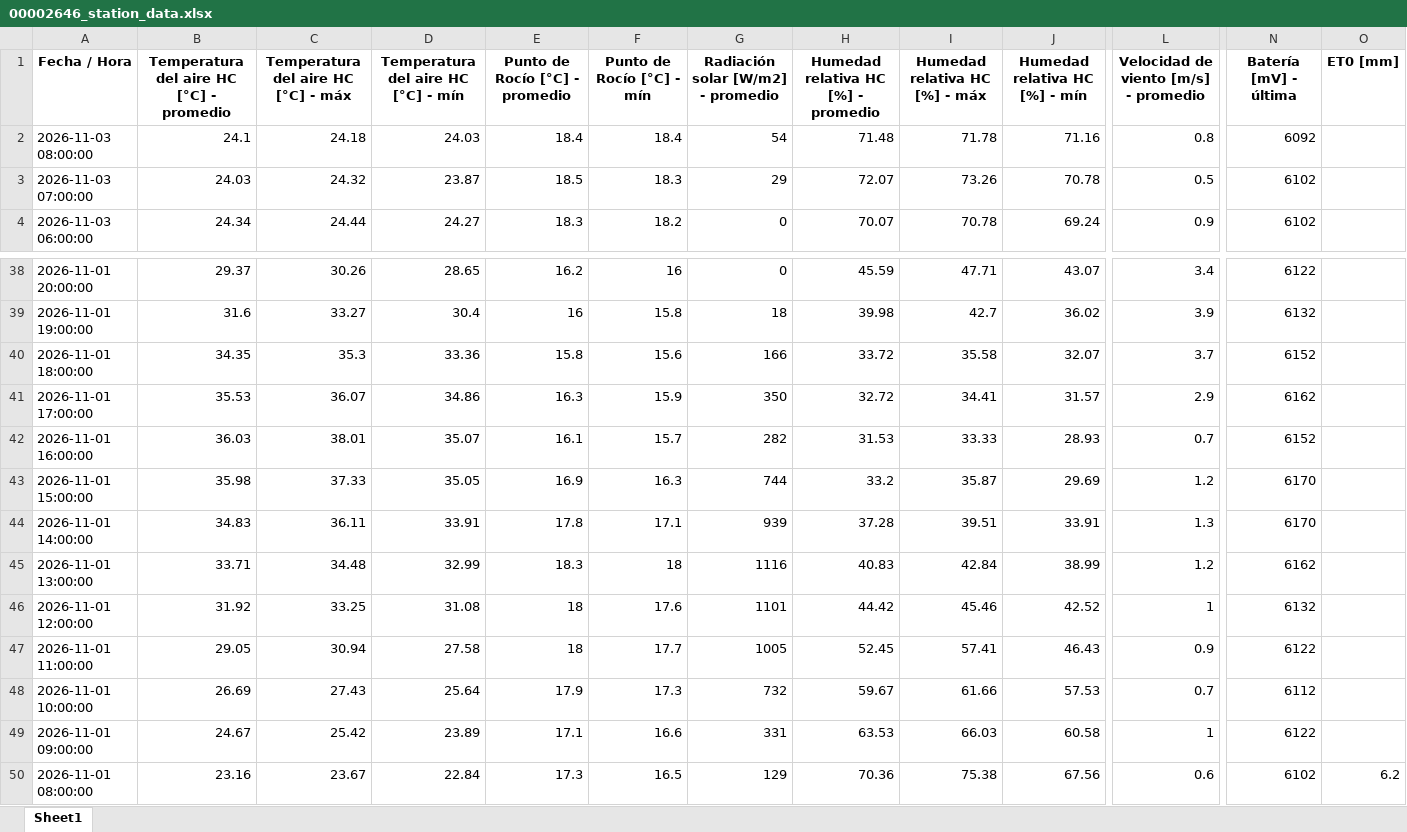
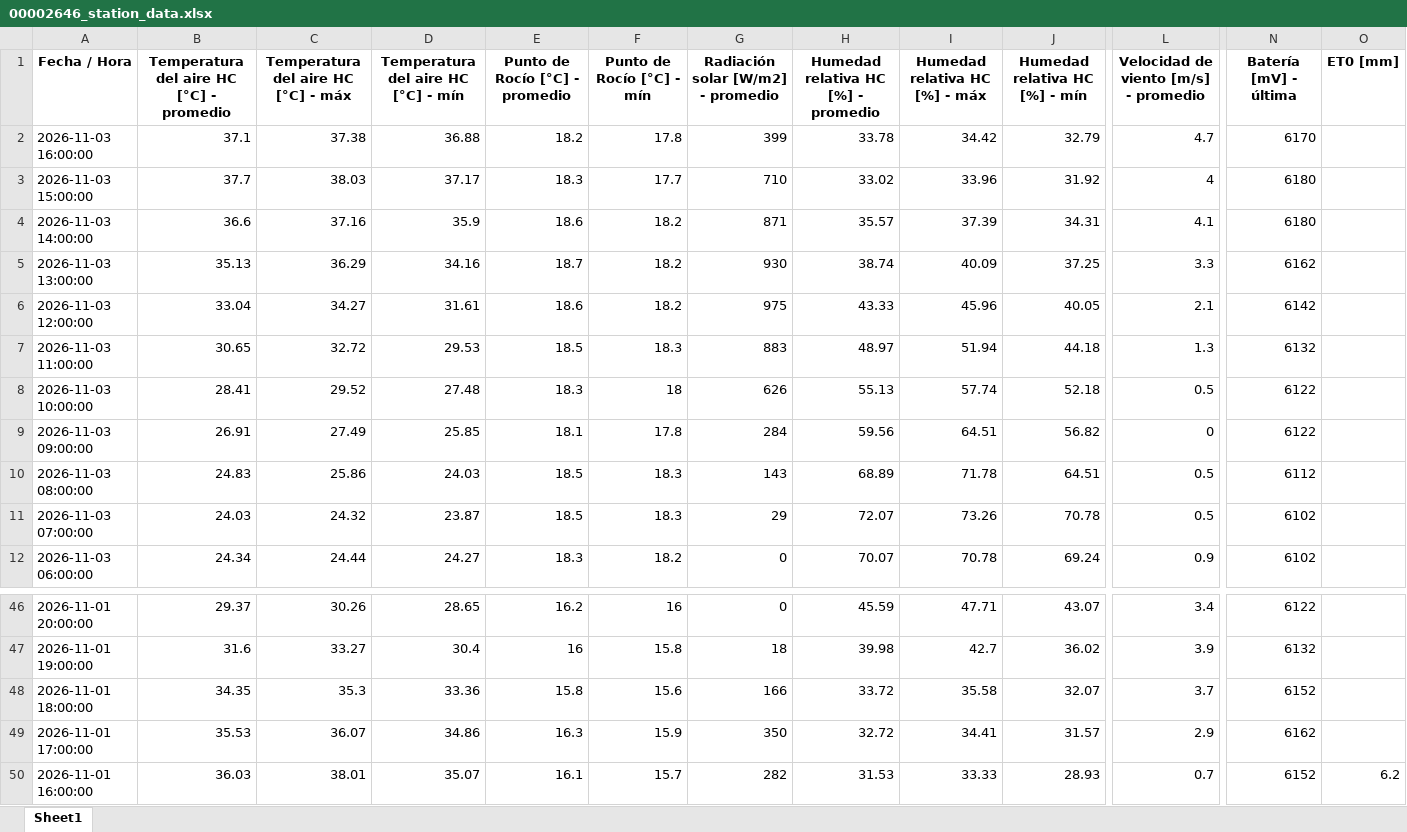
Before and after one commit to intasalta/imetos, an Excel workbook: 00002646_station_data.xlsx, sheet Sheet1, drawn as a sheet; only a part is shown, gaps mark what is left out; values as stored, in another font and other column widths than the file's, no borders; removed rows and columns are numbered as before the commit, all else as after; rows hold the shown columns only; the diff names each change by its address in the sheet, - before the commit and + after, or states it on an @@ line.

```diff
--- a/00002646_station_data.xlsx (sheet Sheet1)
+++ b/00002646_station_data.xlsx (sheet Sheet1)
+row 2: 2026-11-03 16:00:00 | 37.1 | 37.38 | 36.88 | 18.2 | 17.8 | 399 | 33.78 | 34.42 | 32.79 | 4.7 | 6170
+row 3: 2026-11-03 15:00:00 | 37.7 | 38.03 | 37.17 | 18.3 | 17.7 | 710 | 33.02 | 33.96 | 31.92 | 4 | 6180
+row 4: 2026-11-03 14:00:00 | 36.6 | 37.16 | 35.9 | 18.6 | 18.2 | 871 | 35.57 | 37.39 | 34.31 | 4.1 | 6180
+row 5: 2026-11-03 13:00:00 | 35.13 | 36.29 | 34.16 | 18.7 | 18.2 | 930 | 38.74 | 40.09 | 37.25 | 3.3 | 6162
+row 6: 2026-11-03 12:00:00 | 33.04 | 34.27 | 31.61 | 18.6 | 18.2 | 975 | 43.33 | 45.96 | 40.05 | 2.1 | 6142
+row 7: 2026-11-03 11:00:00 | 30.65 | 32.72 | 29.53 | 18.5 | 18.3 | 883 | 48.97 | 51.94 | 44.18 | 1.3 | 6132
+row 8: 2026-11-03 10:00:00 | 28.41 | 29.52 | 27.48 | 18.3 | 18 | 626 | 55.13 | 57.74 | 52.18 | 0.5 | 6122
+row 9: 2026-11-03 09:00:00 | 26.91 | 27.49 | 25.85 | 18.1 | 17.8 | 284 | 59.56 | 64.51 | 56.82 | 0 | 6122
-B10: 24.1
+B10: 24.83
-C10: 24.18
+C10: 25.86
-E10 (Punto de Rocío [°C] - promedio): 18.4
+E10 (Punto de Rocío [°C] - promedio): 18.5
-F10 (Punto de Rocío [°C] - mín): 18.4
+F10 (Punto de Rocío [°C] - mín): 18.3
-G10: 54
+G10: 143
-H10: 71.48
+H10: 68.89
-J10 (Humedad relativa HC [%] - mín): 71.16
+J10 (Humedad relativa HC [%] - mín): 64.51
-L10: 0.8
+L10: 0.5
-N10 (Batería [mV] - última): 6092
+N10 (Batería [mV] - última): 6112
-O50 (ET0 [mm]): (empty)
+O50 (ET0 [mm]): 6.2
-row 43: 2026-11-01 15:00:00 | 35.98 | 37.33 | 35.05 | 16.9 | 16.3 | 744 | 33.2 | 35.87 | 29.69 | 1.2 | 6170
-row 44: 2026-11-01 14:00:00 | 34.83 | 36.11 | 33.91 | 17.8 | 17.1 | 939 | 37.28 | 39.51 | 33.91 | 1.3 | 6170
-row 45: 2026-11-01 13:00:00 | 33.71 | 34.48 | 32.99 | 18.3 | 18 | 1116 | 40.83 | 42.84 | 38.99 | 1.2 | 6162
-row 46: 2026-11-01 12:00:00 | 31.92 | 33.25 | 31.08 | 18 | 17.6 | 1101 | 44.42 | 45.46 | 42.52 | 1 | 6132
-row 47: 2026-11-01 11:00:00 | 29.05 | 30.94 | 27.58 | 18 | 17.7 | 1005 | 52.45 | 57.41 | 46.43 | 0.9 | 6122
-row 48: 2026-11-01 10:00:00 | 26.69 | 27.43 | 25.64 | 17.9 | 17.3 | 732 | 59.67 | 61.66 | 57.53 | 0.7 | 6112
-row 49: 2026-11-01 09:00:00 | 24.67 | 25.42 | 23.89 | 17.1 | 16.6 | 331 | 63.53 | 66.03 | 60.58 | 1 | 6122
-row 50: 2026-11-01 08:00:00 | 23.16 | 23.67 | 22.84 | 17.3 | 16.5 | 129 | 70.36 | 75.38 | 67.56 | 0.6 | 6102 | 6.2
```
Also changed, not shown: 00002586_station_data.xlsx, 4 other files.
